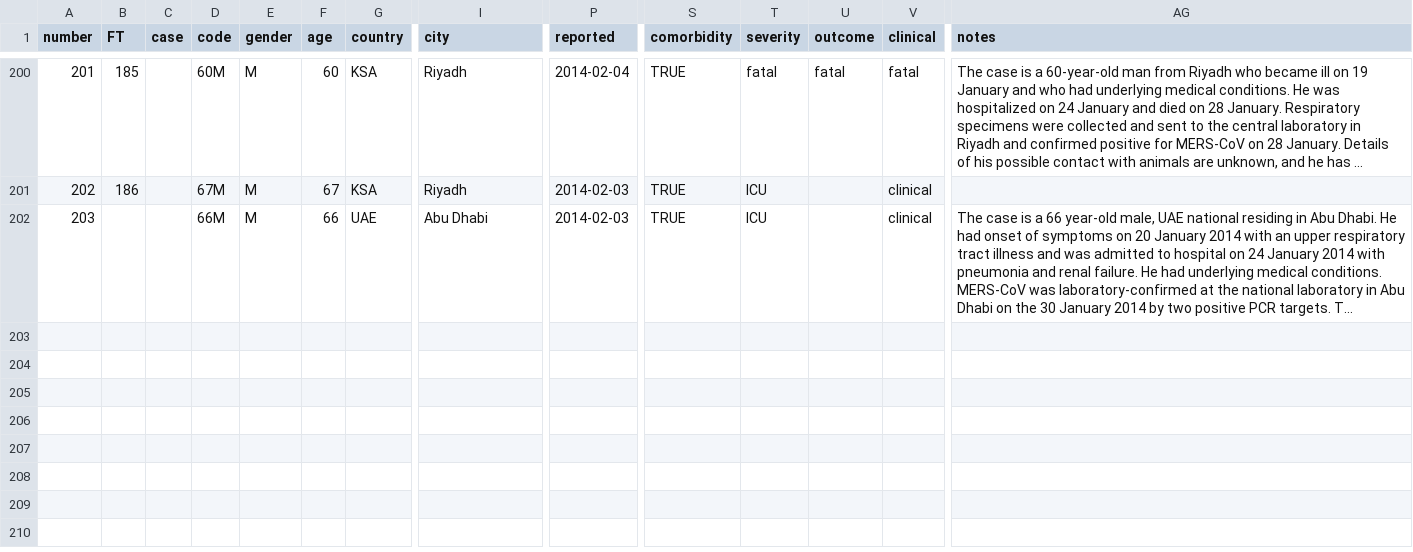
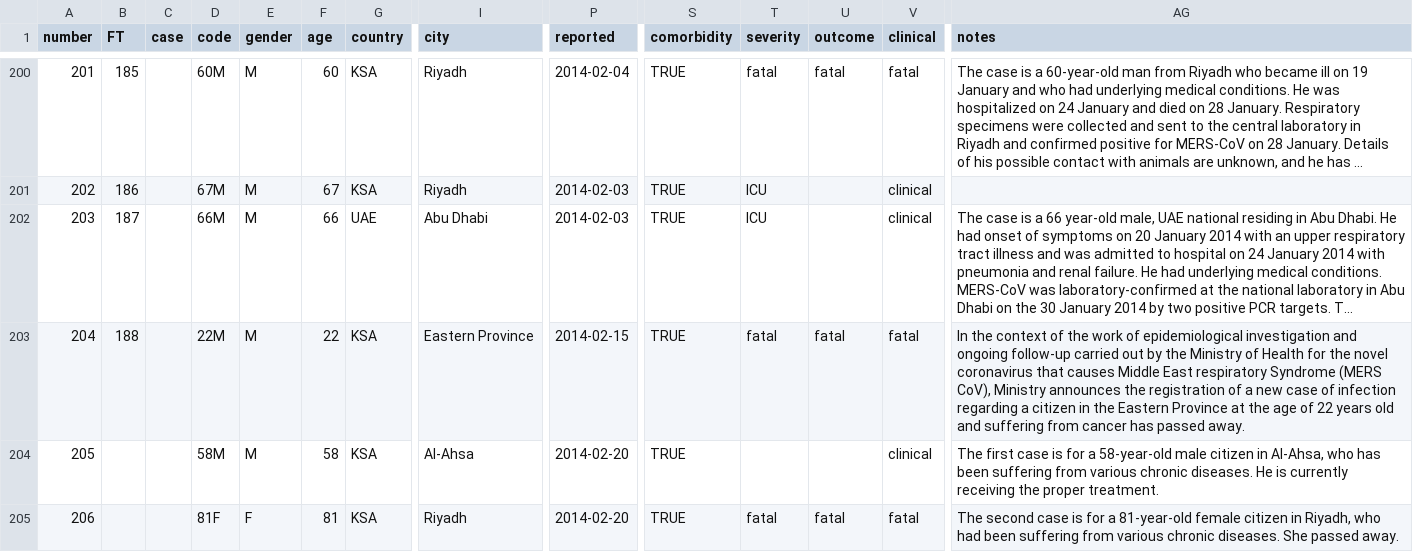
Before and after one commit to rambaut/MERS-Cases, a CSV file: data/cases.csv, drawn as a sheet; only a part is shown, gaps mark what is left out; long unchanged cells end in …; rows hold the shown columns only; the diff names each change by its address in the sheet, - before the commit and + after, or states it on an @@ line.

Commit message:
3 recent #MERS-CoV cases added. http://epidemic.bio.ed.ac.uk/coronavirus_background

```diff
--- a/data/cases.csv
+++ b/data/cases.csv
-B202 (FT): (empty)
+B202 (FT): 187
+row 203: 204 | 188 |  | 22M | M | 22 | KSA | Eastern Province | 2014-02-15 | TRUE | fatal | fatal | fatal | In the context of the work of epidemiological investigation and ongoing follow-up carried out by the Ministry of Health for the novel coronavirus that causes Middle East respiratory Syndrome (MERS CoV), Ministry announces the registration of a new case of infection regarding a citizen in the Eastern Province at the age of 22 years old and suffering from cancer has passed away.
+row 204: 205 |  |  | 58M | M | 58 | KSA | Al-Ahsa | 2014-02-20 | TRUE |  |  | clinical | The first case is for a 58-year-old male citizen in Al-Ahsa, who has been suffering from various chronic diseases. He is currently receiving the proper treatment.
+row 205: 206 |  |  | 81F | F | 81 | KSA | Riyadh | 2014-02-20 | TRUE | fatal | fatal | fatal | The second case is for a 81-year-old female citizen in Riyadh, who had been suffering from various chronic diseases. She passed away.
```
